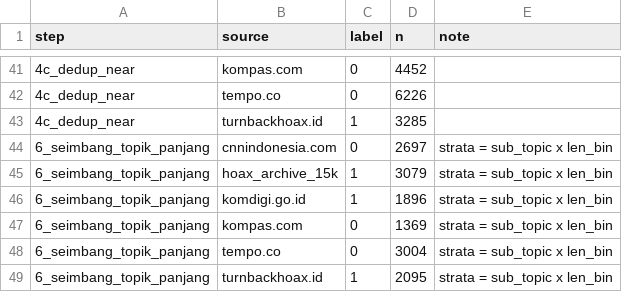
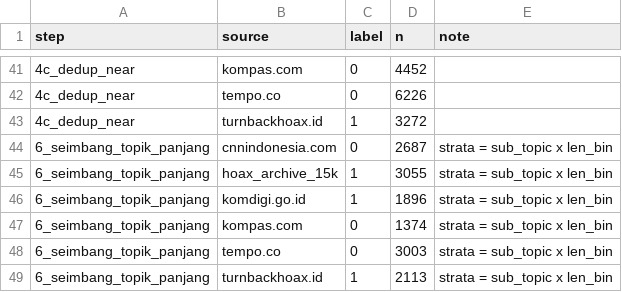
Before and after one commit to amos-kureiju/Veridix, a CSV file: data/processed_v2/audit_log_per_langkah.csv, drawn as a sheet; only a part is shown, gaps mark what is left out; the diff covers the shown part only.

```diff
--- a/data/processed_v2/audit_log_per_langkah.csv
+++ b/data/processed_v2/audit_log_per_langkah.csv
@@ -42,8 +42,8 @@ step,source,label,n,note
 4c_dedup_near,tempo.co,0,6226,
-4c_dedup_near,turnbackhoax.id,1,3285,
-6_seimbang_topik_panjang,cnnindonesia.com,0,2697,strata = sub_topic x len_bin
-6_seimbang_topik_panjang,hoax_archive_15k,1,3079,strata = sub_topic x len_bin
+4c_dedup_near,turnbackhoax.id,1,3272,
+6_seimbang_topik_panjang,cnnindonesia.com,0,2687,strata = sub_topic x len_bin
+6_seimbang_topik_panjang,hoax_archive_15k,1,3055,strata = sub_topic x len_bin
 6_seimbang_topik_panjang,komdigi.go.id,1,1896,strata = sub_topic x len_bin
-6_seimbang_topik_panjang,kompas.com,0,1369,strata = sub_topic x len_bin
-6_seimbang_topik_panjang,tempo.co,0,3004,strata = sub_topic x len_bin
-6_seimbang_topik_panjang,turnbackhoax.id,1,2095,strata = sub_topic x len_bin
+6_seimbang_topik_panjang,kompas.com,0,1374,strata = sub_topic x len_bin
+6_seimbang_topik_panjang,tempo.co,0,3003,strata = sub_topic x len_bin
+6_seimbang_topik_panjang,turnbackhoax.id,1,2113,strata = sub_topic x len_bin
```
Also changed, not shown: 15 edited cells elsewhere in this file, data/processed_v2/MANIFEST_sha256.csv, data/processed_v2/hasil_kriteria.csv, 12 other files.
